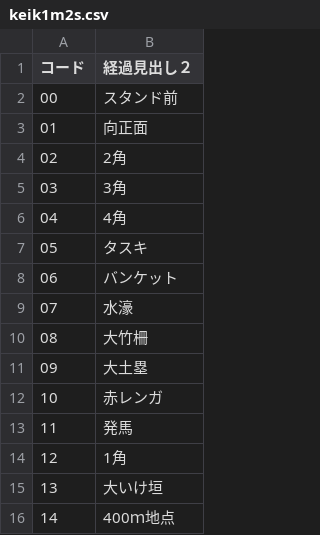
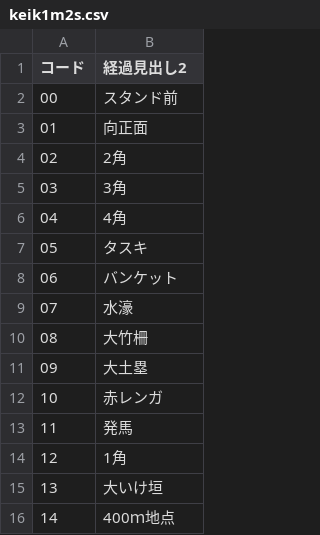
Before and after one commit to kun432/kol_master, a CSV file: keik1m2s.csv, drawn as a sheet.

Commit message:
Update keik1m2s.csv

```diff
--- a/keik1m2s.csv
+++ b/keik1m2s.csv
@@ -1,2 +1,2 @@
-"コード","経過見出し２"
+"コード","経過見出し2"
 "00","スタンド前"
```
